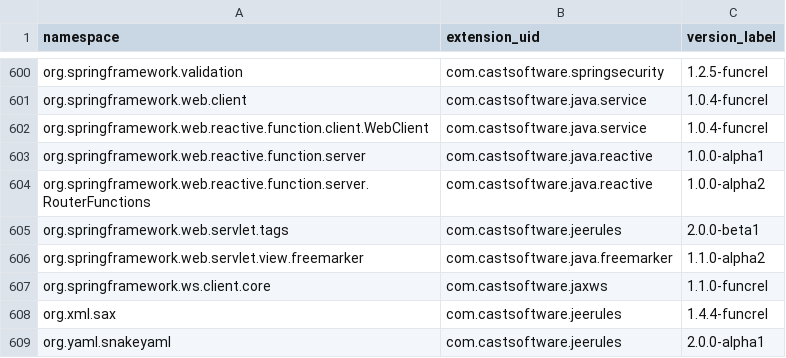
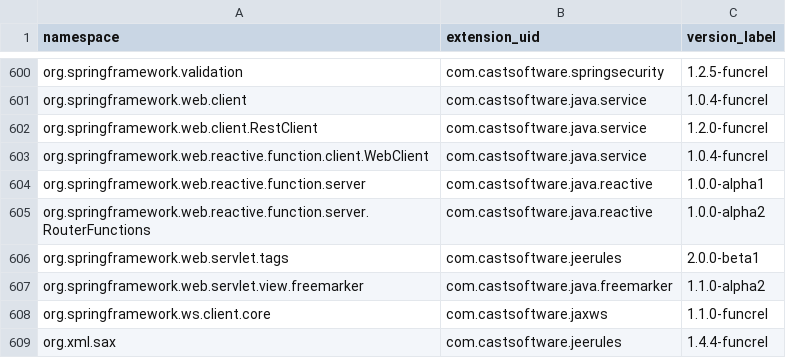
Before and after one commit to CAST-projects/QRPortal, a CSV file: rest/extend/reports/api-namespaces.csv, drawn as a sheet; only a part is shown, gaps mark what is left out; the shorter side is filled out with more unchanged rows; the diff names each change by its address in the sheet, - before the commit and + after, or states it on an @@ line.

Commit message:
Automatic commit from job CAIP_Tool_Build_QRPortal_Data BuildNumber=6345

```diff
--- a/rest/extend/reports/api-namespaces.csv
+++ b/rest/extend/reports/api-namespaces.csv
+row 602: org.springframework.web.client.RestClient | com.castsoftware.java.service | 1.2.0-funcrel
```
Also changed, not shown: 3 other files.
